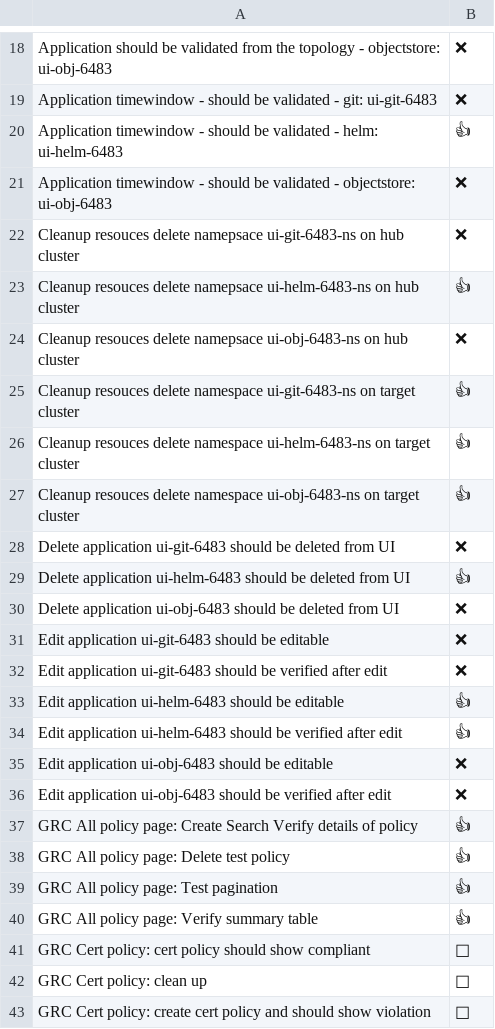
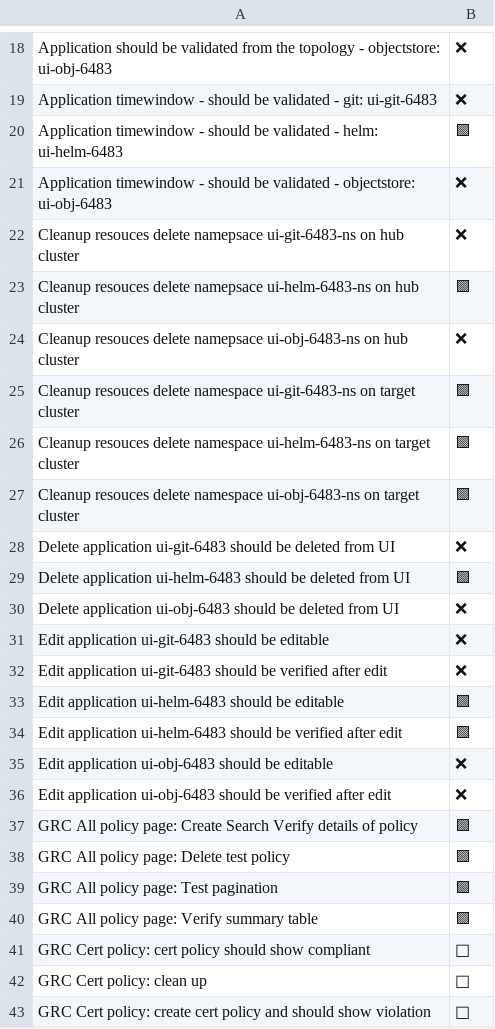
Before and after one commit to cdoan1/data-matrix, a CSV file: summary.csv, drawn as a sheet; only a part is shown, gaps mark what is left out; the diff covers the shown part only.

```diff
--- a/summary.csv
+++ b/summary.csv
@@ -19,12 +19,12 @@ Application should be validated from the topology - objectstore: ui-obj-6483,❌
 Application timewindow - should be validated - git: ui-git-6483,❌
-Application timewindow - should be validated - helm: ui-helm-6483,👍
+Application timewindow - should be validated - helm: ui-helm-6483,🟩
 Application timewindow - should be validated - objectstore: ui-obj-6483,❌
 Cleanup resouces delete namepsace ui-git-6483-ns on hub cluster,❌
-Cleanup resouces delete namepsace ui-helm-6483-ns on hub cluster,👍
+Cleanup resouces delete namepsace ui-helm-6483-ns on hub cluster,🟩
 Cleanup resouces delete namepsace ui-obj-6483-ns on hub cluster,❌
-Cleanup resouces delete namespace ui-git-6483-ns on target cluster,👍
-Cleanup resouces delete namespace ui-helm-6483-ns on target cluster,👍
-Cleanup resouces delete namespace ui-obj-6483-ns on target cluster,👍
+Cleanup resouces delete namespace ui-git-6483-ns on target cluster,🟩
+Cleanup resouces delete namespace ui-helm-6483-ns on target cluster,🟩
+Cleanup resouces delete namespace ui-obj-6483-ns on target cluster,🟩
 Delete application ui-git-6483 should be deleted from UI,❌
-Delete application ui-helm-6483 should be deleted from UI,👍
+Delete application ui-helm-6483 should be deleted from UI,🟩
 Delete application ui-obj-6483 should be deleted from UI,❌
@@ -32,10 +32,10 @@ Edit application ui-git-6483 should be editable,❌
 Edit application ui-git-6483 should be verified after edit,❌
-Edit application ui-helm-6483 should be editable,👍
-Edit application ui-helm-6483 should be verified after edit,👍
+Edit application ui-helm-6483 should be editable,🟩
+Edit application ui-helm-6483 should be verified after edit,🟩
 Edit application ui-obj-6483 should be editable,❌
 Edit application ui-obj-6483 should be verified after edit,❌
-GRC All policy page: Create Search Verify details of policy,👍
-GRC All policy page: Delete test policy,👍
-GRC All policy page: Test pagination,👍
-GRC All policy page: Verify summary table,👍
+GRC All policy page: Create Search Verify details of policy,🟩
+GRC All policy page: Delete test policy,🟩
+GRC All policy page: Test pagination,🟩
+GRC All policy page: Verify summary table,🟩
 GRC Cert policy: cert policy should show compliant,🔵
```
Also changed, not shown: 16 added rows, 16 removed rows and 70 edited cells elsewhere in this file.
